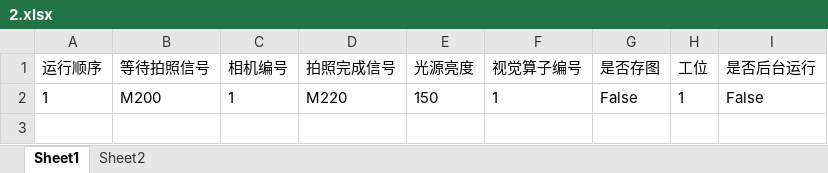
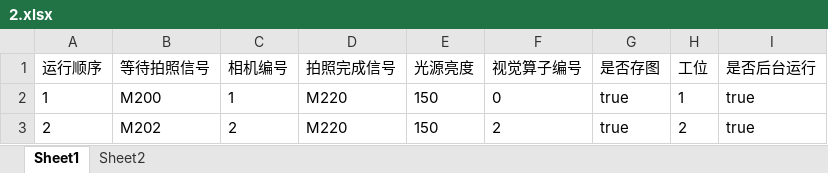
Before and after one commit to Frank3zhou/HW_2D, an Excel workbook: 2D视觉/bin/x64/Debug/MODEL/2.xlsx, sheet Sheet1, drawn as a sheet; values as stored, in another font and other column widths than the file's, no borders; the diff names each change by its address in the sheet, - before the commit and + after, or states it on an @@ line.

```diff
--- a/2D视觉/bin/x64/Debug/MODEL/2.xlsx (sheet Sheet1)
+++ b/2D视觉/bin/x64/Debug/MODEL/2.xlsx (sheet Sheet1)
-F2 (视觉算子编号): 1
+F2 (视觉算子编号): 0
-G2 (是否存图): False
+G2 (是否存图): true
-I2 (是否后台运行): False
+I2 (是否后台运行): true
+row 3: 2 | M202 | 2 | M220 | 150 | 2 | true | 2 | true
```
Also changed, not shown: sheet Sheet2, 18 other files.
